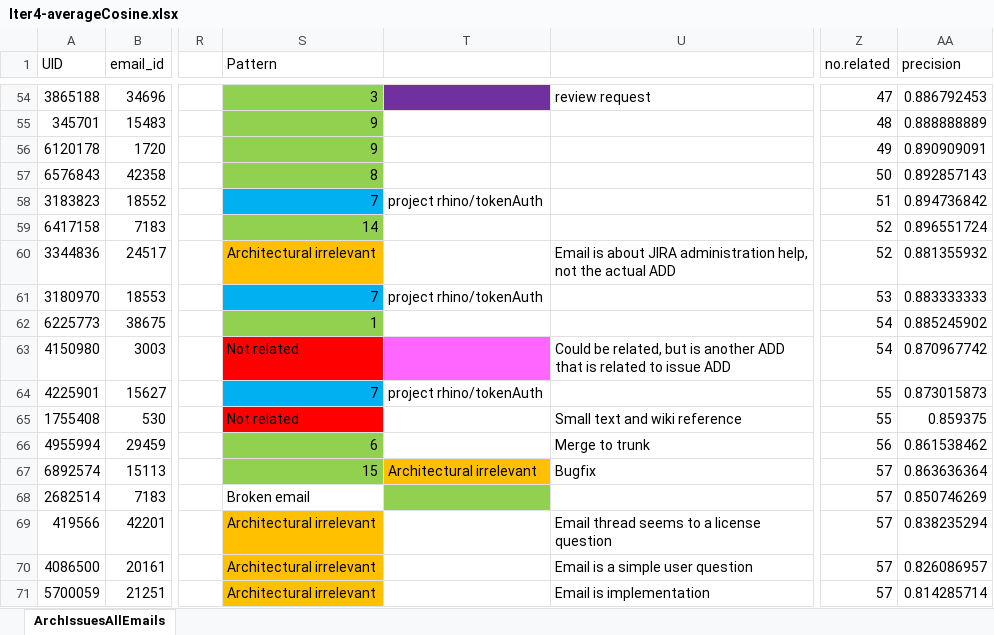
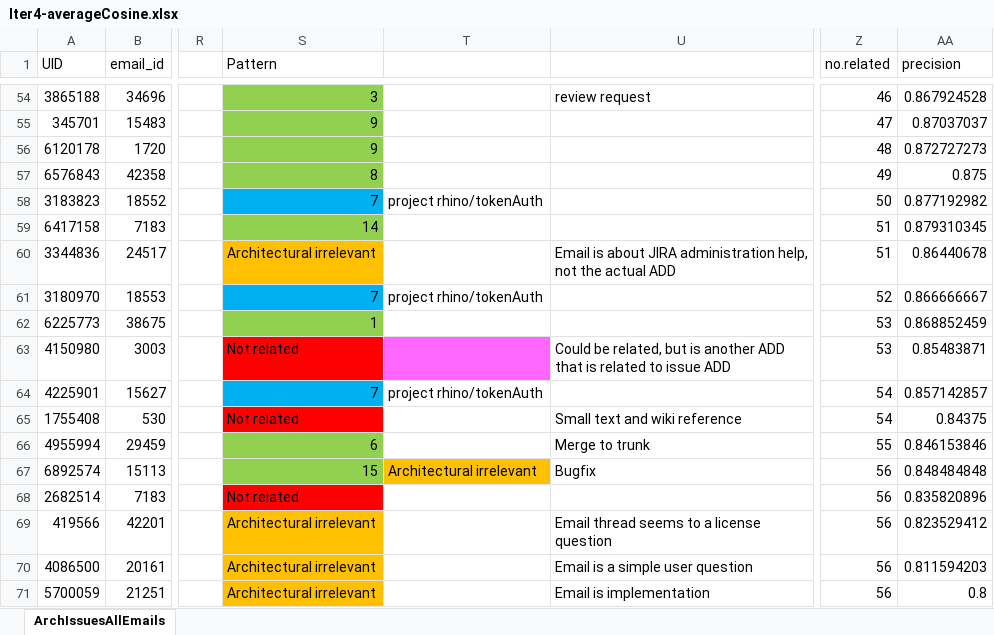
Before and after one commit to MKruijer/GroundedTheoryDocuments, an Excel workbook: Iter4-averageCosine.xlsx, sheet ArchIssuesAllEmails, drawn as a sheet; only a part is shown, gaps mark what is left out; values as stored, in another font and other column widths than the file's, no borders; the diff covers the shown part only; the diff names each change by its address in the sheet, - before the commit and + after, or states it on an @@ line.

```diff
--- a/Iter4-averageCosine.xlsx (sheet ArchIssuesAllEmails)
+++ b/Iter4-averageCosine.xlsx (sheet ArchIssuesAllEmails)
-T54 fill: #7030A0
+T54 fill: none
-Z54 (no.related): 47
+Z54 (no.related): 46
-AA54 (precision): 0.886792453
+AA54 (precision): 0.867924528
-Z55 (no.related): 48
+Z55 (no.related): 47
-AA55 (precision): 0.888888889
+AA55 (precision): 0.87037037
-Z56 (no.related): 49
+Z56 (no.related): 48
-AA56 (precision): 0.890909091
+AA56 (precision): 0.872727273
-Z57 (no.related): 50
+Z57 (no.related): 49
-AA57 (precision): 0.892857143
+AA57 (precision): 0.875
-Z58 (no.related): 51
+Z58 (no.related): 50
-AA58 (precision): 0.894736842
+AA58 (precision): 0.877192982
-Z59:Z60 (no.related): 52
+Z59:Z60 (no.related): 51
-AA59 (precision): 0.896551724
+AA59 (precision): 0.879310345
-AA60 (precision): 0.881355932
+AA60 (precision): 0.86440678
-Z61 (no.related): 53
+Z61 (no.related): 52
-AA61 (precision): 0.883333333
+AA61 (precision): 0.866666667
-Z62:Z63 (no.related): 54
+Z62:Z63 (no.related): 53
-AA62 (precision): 0.885245902
+AA62 (precision): 0.868852459
-AA63 (precision): 0.870967742
+AA63 (precision): 0.85483871
-Z64:Z65 (no.related): 55
+Z64:Z65 (no.related): 54
-AA64 (precision): 0.873015873
+AA64 (precision): 0.857142857
-AA65 (precision): 0.859375
+AA65 (precision): 0.84375
-Z66 (no.related): 56
+Z66 (no.related): 55
-AA66 (precision): 0.861538462
+AA66 (precision): 0.846153846
-Z67:Z71 (no.related): 57
+Z67:Z71 (no.related): 56
-AA67 (precision): 0.863636364
+AA67 (precision): 0.848484848
-S68 (Pattern): Broken email
+S68 (Pattern): Not related
-S68 fill: none
+S68 fill: #FF0000
-T68 fill: #92D050
+T68 fill: none
-AA68 (precision): 0.850746269
+AA68 (precision): 0.835820896
-AA69 (precision): 0.838235294
+AA69 (precision): 0.823529412
-AA70 (precision): 0.826086957
+AA70 (precision): 0.811594203
-AA71 (precision): 0.814285714
+AA71 (precision): 0.8
```
Also changed, not shown: 95 edited cells and cell formats elsewhere in this sheet, relationFlows.xlsx, 2 other files.
